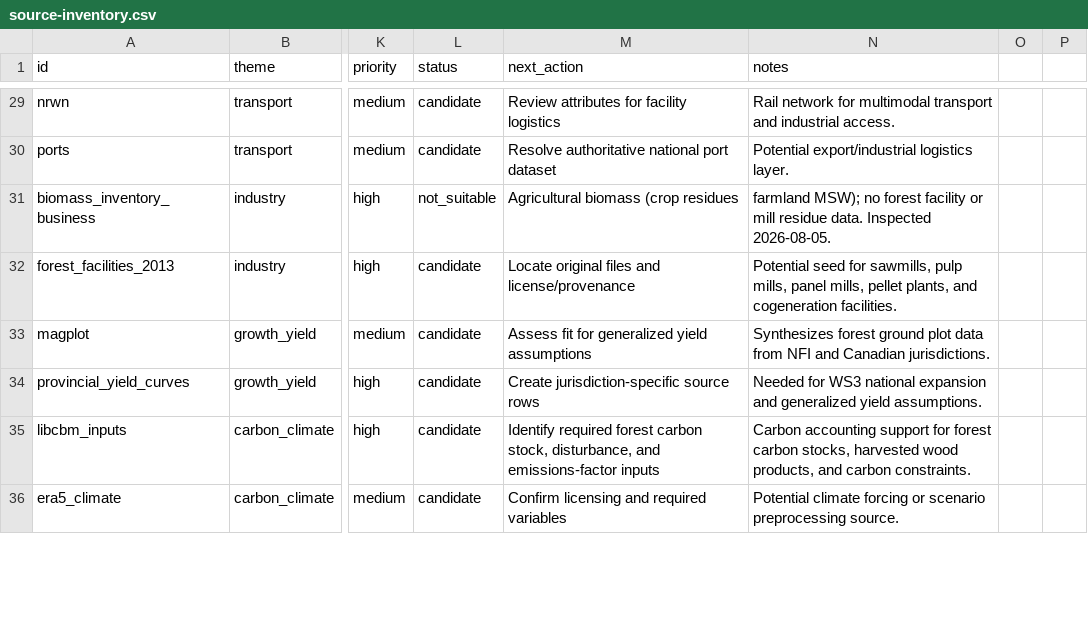
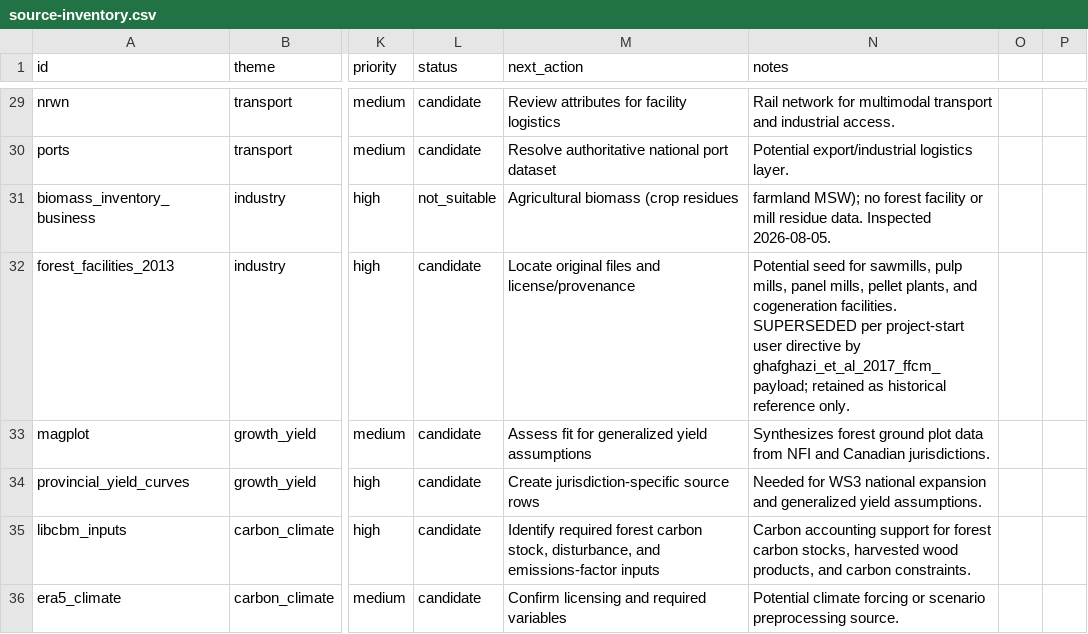
Before and after one commit to UBC-FRESH/clews-c2070-fresh, a CSV file: metadata/source-inventory.csv, drawn as a sheet; only a part is shown, gaps mark what is left out; the diff covers the shown part only; the diff names each change by its address in the sheet, - before the commit and + after, or states it on an @@ line.

Commit message:
P7.1.CASFRI.11: ghafghazi-2017 facility-layer accepts + facility_layer gate resolved
Accepts the national-scale Ghafghazi et al. 2017 facility/processing/route
payload (tmp/Saeed_data.zip sha256 d59d6ac34...b335d2) as the canonical
facility-layer source for CLEWs-C2070 per the project-start user directive.

Files modified:
- metadata/source-inventory.csv                  append row 54 (ghafghazi_et_al_2017_ffcm_payload);
                                                  amend row 32 (forest_facilities_2013) notes.
- metadata/readiness-gates.yaml                  flip facility_layer.status to
                                                  resolved_pending_provenance_review;
                                                  swap blocking_datasets to the new row id;
                                                  bump updated_utc to 2026-08-11.
- metadata/ffcm-archive/data-source-disposition.csv  rewrite row 12 to
                                                  "Accepted per user directive".
- metadata/ffcm-archive/prototype-gap-register.csv   close gap_003.
- planning/ffcm-archive-analysis.md             prepend Resolution Note.
- ROADMAP.md                                     P2.2 Bird's-Eye Architecture: mark items [x].

No data-submodule changes; Saeed_data.zip remains under tmp/ as a project-
legacy payload per planning/ffcm-archive-analysis.md Data Boundary.

Pointer for downstream agents:
source = metadata/ffcm-archive/parsed/facilities.csv
sha256 = d59d6ac34458fd9f4e49c92accc4b9299414d7465e7fd9bdb9c7cbb218b335d2
anchor = tmp/fpro-article-p205.pdf (Ghafghazi et al. 2017)

```diff
--- a/metadata/source-inventory.csv
+++ b/metadata/source-inventory.csv
-N32 (notes): …cogeneration facilities.
+N32 (notes): …cogeneration facilities. SUPERSEDED per project-start user directive by ghafghazi_et_al_2017_ffcm_payload; retained as historical reference only.
```
Also changed, not shown: 1 added row elsewhere in this file, metadata/ffcm-archive/data-source-disposition.csv, metadata/ffcm-archive/prototype-gap-register.csv, 3 other files.
